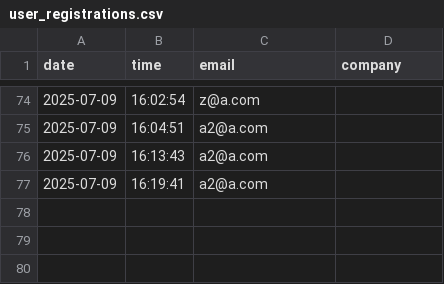
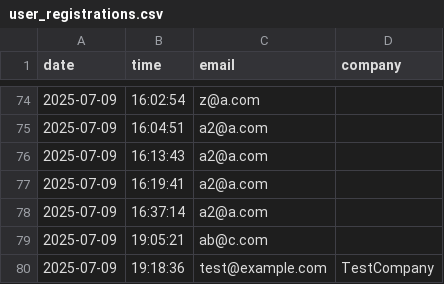
Before and after one commit to amrutsavadatti/AI-assistant, a CSV file: logs/user_registrations.csv, drawn as a sheet; only a part is shown, gaps mark what is left out.

```diff
--- a/logs/user_registrations.csv
+++ b/logs/user_registrations.csv
@@ -77 +77,4 @@ date,time,email,company
 2025-07-09,16:19:41,a2@a.com,
+2025-07-09,16:37:14,a2@a.com,
+2025-07-09,19:05:21,ab@c.com,
+2025-07-09,19:18:36,test@example.com,TestCompany
```
Also changed, not shown: 17 other files.
